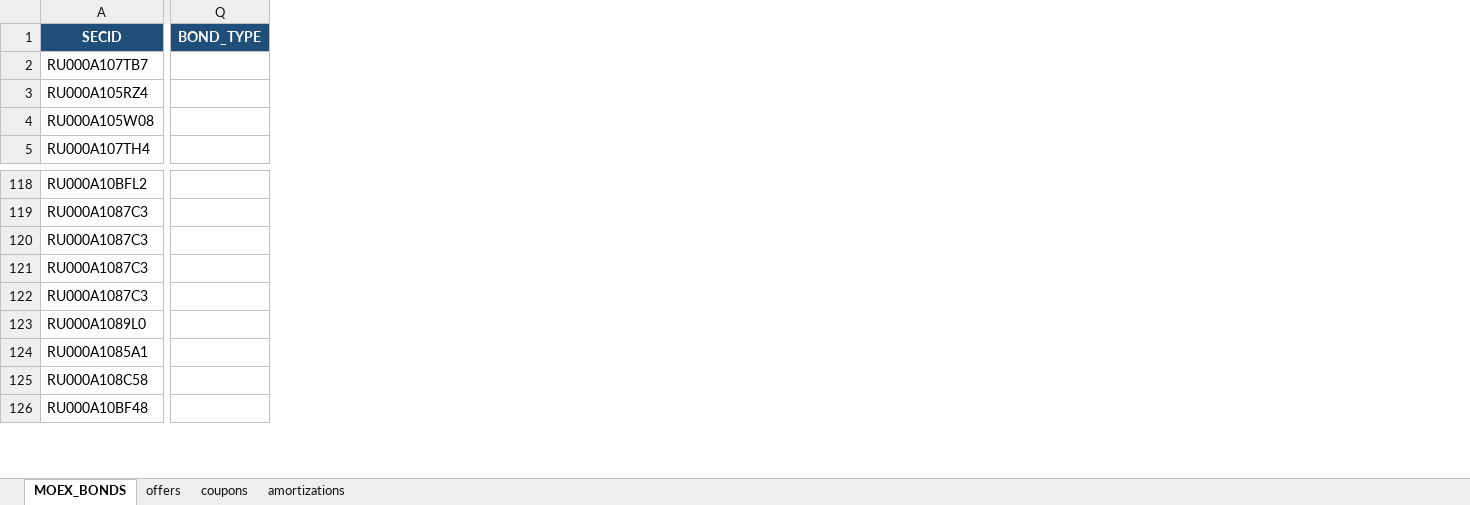
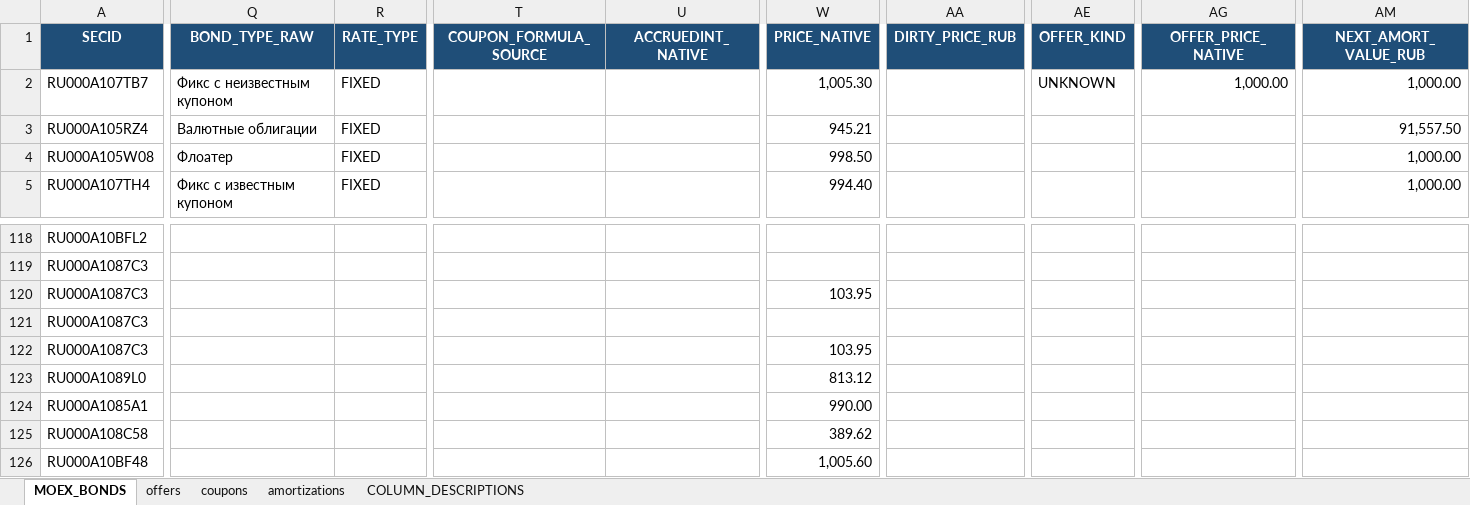
Before and after one commit to Habosjob/Vibe, an Excel workbook: moex_bonds.xlsx, sheet MOEX_BONDS, drawn as a sheet; only a part is shown, gaps mark what is left out; values as stored, in another font and other column widths than the file's, no borders; table styles not drawn; removed rows and columns are numbered as before the commit, all else as after; the diff covers the shown part only; the diff names each change by its address in the sheet, - before the commit and + after, or states it on an @@ line.

```diff
--- a/moex_bonds.xlsx (sheet MOEX_BONDS)
+++ b/moex_bonds.xlsx (sheet MOEX_BONDS)
+sheet tab: COLUMN_DESCRIPTIONS
-column Q (BOND_TYPE), empty
+column Q (BOND_TYPE_RAW), rows 2-5: Фикс с неизвестным купоном | Валютные облигации | Флоатер | Фикс с известным купоном
+column R (RATE_TYPE), rows 2-5: all FIXED
+column T (COUPON_FORMULA_SOURCE), empty
+column U (ACCRUEDINT_NATIVE), empty
+column W (PRICE_NATIVE), rows 2-5: 1,005.30 | 945.21 | 998.50 | 994.40; rows 120-126: 103.95 |  | 103.95 | 813.12 | 990.00 | 389.62 | 1,005.60
+column AA (DIRTY_PRICE_RUB), empty
+column AE (OFFER_KIND), row 2: UNKNOWN
+column AG (OFFER_PRICE_NATIVE), row 2: 1,000.00
+column AM (NEXT_AMORT_VALUE_RUB), rows 2-5: 1,000.00 | 91,557.50 | 1,000.00 | 1,000.00
```
Also changed, not shown: 1 added column and 327 edited cells elsewhere in this sheet, 1 other file.
